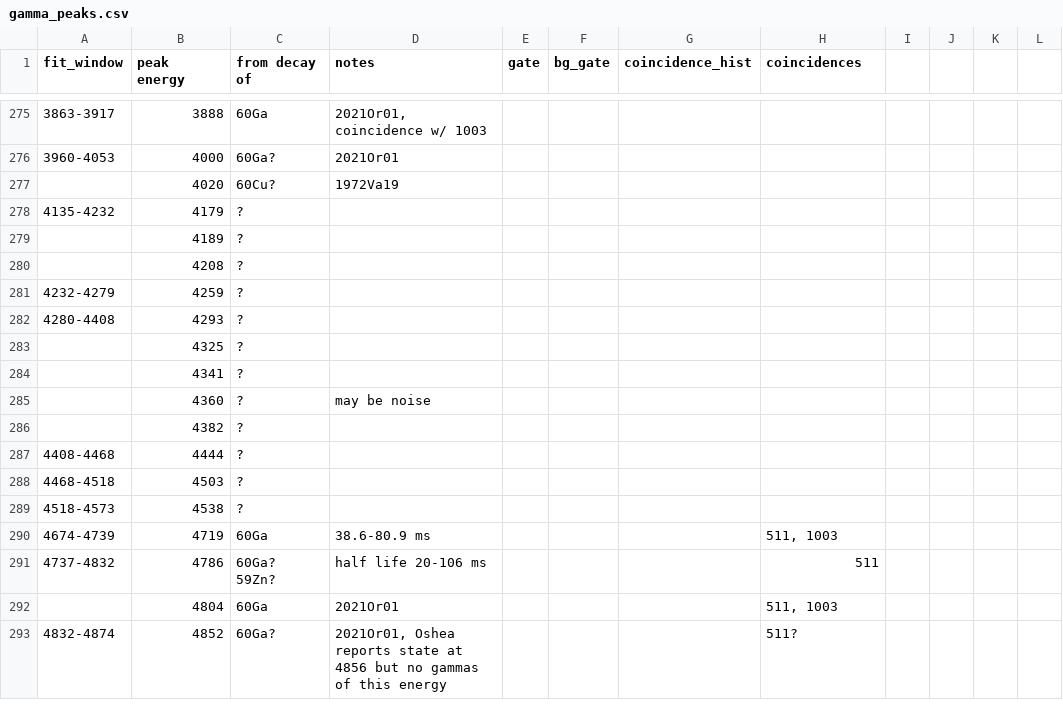
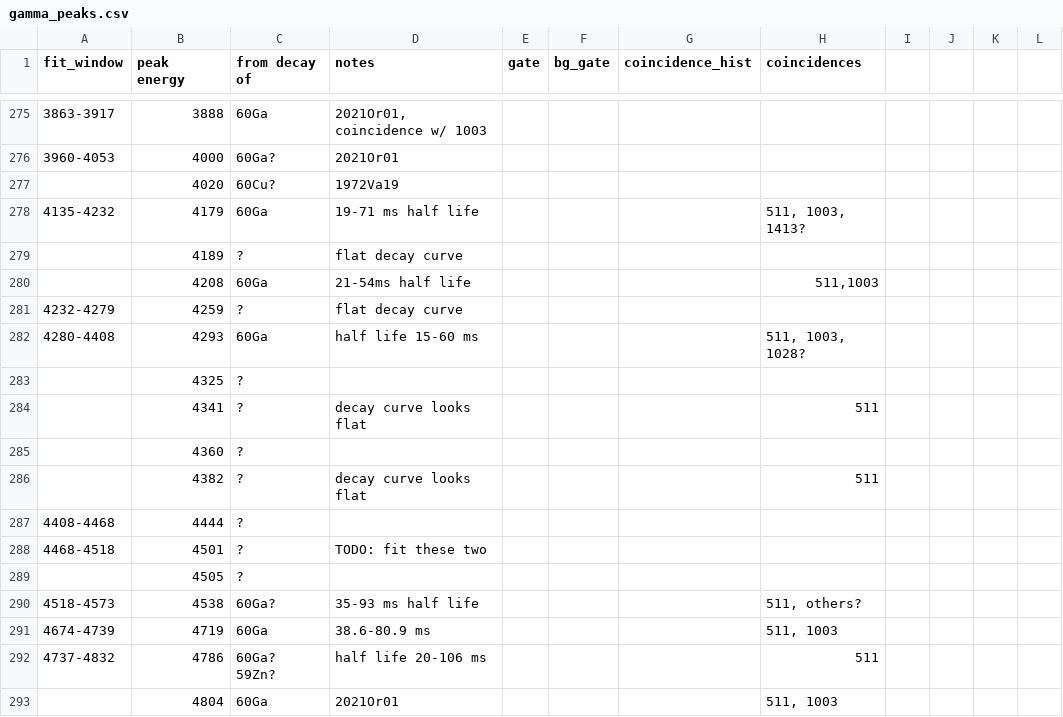
Before and after one commit to GADGET-group/gadget_data_analysis, a CSV file: e23035_analysis/peak_fitting/gamma_peaks.csv, drawn as a sheet; only a part is shown, gaps mark what is left out; the shorter side is filled out with more unchanged rows; addresses are those after the commit; the diff names each change by its address in the sheet, - before the commit and + after, or states it on an @@ line.

Commit message:
fit more coincidences

```diff
--- a/e23035_analysis/peak_fitting/gamma_peaks.csv
+++ b/e23035_analysis/peak_fitting/gamma_peaks.csv
-C278 (from decay of): ?
+C278 (from decay of): 60Ga
-D278 (notes): (empty)
+D278 (notes): 19-71 ms half life
-H278 (coincidences): (empty)
+H278 (coincidences): 511, 1003, 1413?
-D279 (notes): (empty)
+D279 (notes): flat decay curve
-C280 (from decay of): ?
+C280 (from decay of): 60Ga
-D280 (notes): (empty)
+D280 (notes): 21-54ms half life
-H280 (coincidences): (empty)
+H280 (coincidences): 511,1003
-D281 (notes): (empty)
+D281 (notes): flat decay curve
-C282 (from decay of): ?
+C282 (from decay of): 60Ga
-D282 (notes): (empty)
+D282 (notes): half life 15-60 ms
-H282 (coincidences): (empty)
+H282 (coincidences): 511, 1003, 1028?
-D284 (notes): (empty)
+D284 (notes): decay curve looks flat
-H284 (coincidences): (empty)
+H284 (coincidences): 511
-D285 (notes): may be noise
+D285 (notes): (empty)
-D286 (notes): (empty)
+D286 (notes): decay curve looks flat
-H286 (coincidences): (empty)
+H286 (coincidences): 511
-B288 (peak energy): 4503
+B288 (peak energy): 4501
-D288 (notes): (empty)
+D288 (notes): TODO: fit these two
+row 289:  | 4505 | ?
-C290 (from decay of): ?
+C290 (from decay of): 60Ga?
-D290 (notes): (empty)
+D290 (notes): 35-93 ms half life
-H290 (coincidences): (empty)
+H290 (coincidences): 511, others?
```
Also changed, not shown: 1 other file.
